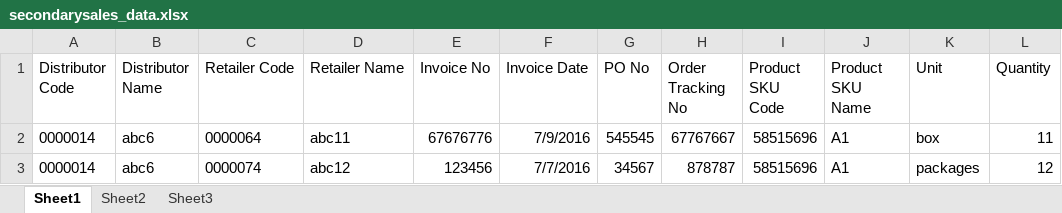
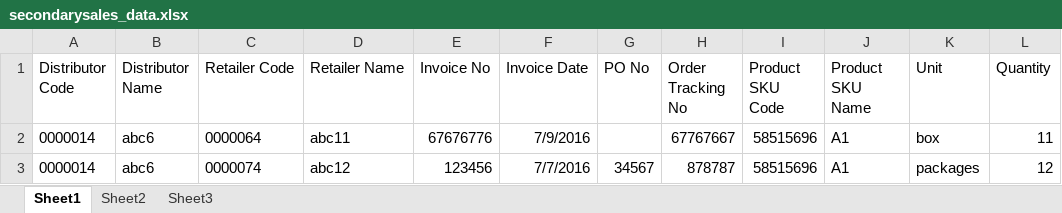
Before and after one commit to ummedji/open_re, an Excel workbook: public/assets/uploads/Uploads/secondary_sales/secondarysales_data.xlsx, sheet Sheet1, drawn as a sheet; only a part is shown; values as stored, in another font and other column widths than the file's, no borders; the diff names each change by its address in the sheet, - before the commit and + after, or states it on an @@ line.

```diff
--- a/public/assets/uploads/Uploads/secondary_sales/secondarysales_data.xlsx (sheet Sheet1)
+++ b/public/assets/uploads/Uploads/secondary_sales/secondarysales_data.xlsx (sheet Sheet1)
-G2 (PO No): 545545
+G2 (PO No): (empty)
```
Also changed, not shown: public/assets/uploads/Uploads/secondary_sales/secondarysales_distributor.xlsx, 35 other files.
